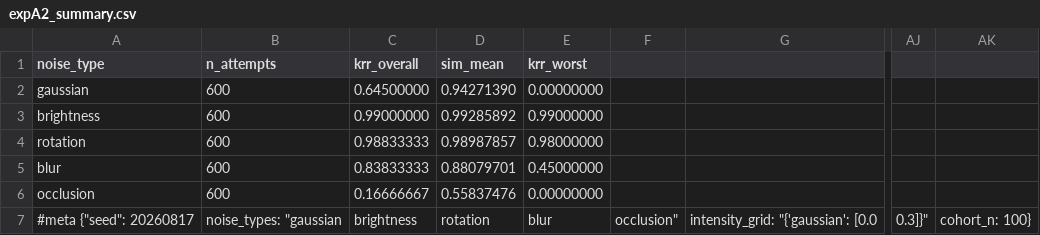
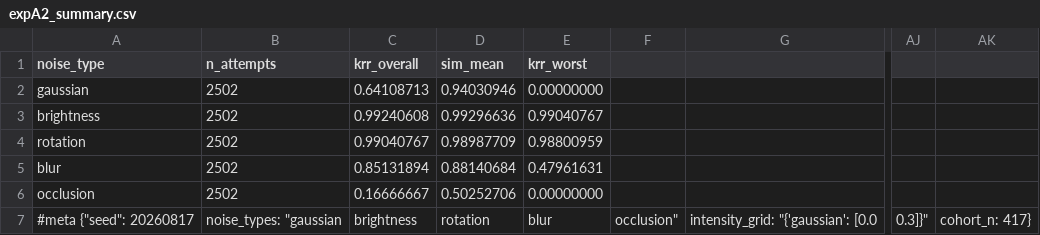
Before and after one commit to yb-pua/bigpapercode-v7, a CSV file: 方向一/实验/实验二噪声鲁棒/结果/expA2_summary.csv, drawn as a sheet; only a part is shown, gaps mark what is left out; the diff names each change by its address in the sheet, - before the commit and + after, or states it on an @@ line.

```diff
--- a/方向一/实验/实验二噪声鲁棒/结果/expA2_summary.csv
+++ b/方向一/实验/实验二噪声鲁棒/结果/expA2_summary.csv
-B2:B6 (n_attempts): 600
+B2:B6 (n_attempts): 2502
-C2 (krr_overall): 0.64500000
+C2 (krr_overall): 0.64108713
-D2 (sim_mean): 0.94271390
+D2 (sim_mean): 0.94030946
-C3 (krr_overall): 0.99000000
+C3 (krr_overall): 0.99240608
-D3 (sim_mean): 0.99285892
+D3 (sim_mean): 0.99296636
-E3 (krr_worst): 0.99000000
+E3 (krr_worst): 0.99040767
-C4 (krr_overall): 0.98833333
+C4 (krr_overall): 0.99040767
-D4 (sim_mean): 0.98987857
+D4 (sim_mean): 0.98987709
-E4 (krr_worst): 0.98000000
+E4 (krr_worst): 0.98800959
-C5 (krr_overall): 0.83833333
+C5 (krr_overall): 0.85131894
-D5 (sim_mean): 0.88079701
+D5 (sim_mean): 0.88140684
-E5 (krr_worst): 0.45000000
+E5 (krr_worst): 0.47961631
-D6 (sim_mean): 0.55837476
+D6 (sim_mean): 0.50252706
-AK7: cohort_n: 100}
+AK7: cohort_n: 417}
```
Also changed, not shown: 方向一/实验/实验三端到端/结果/expA3_flow.csv, 方向一/实验/实验三端到端/结果/expA3_summary.csv, 43 other files.
